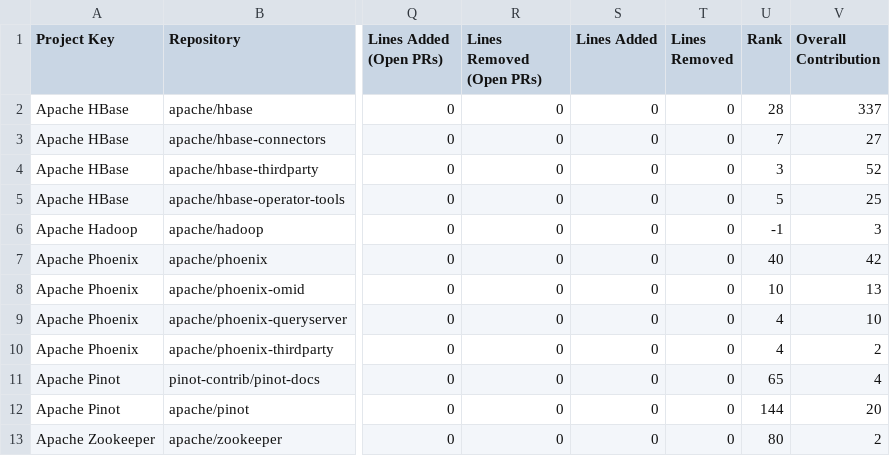
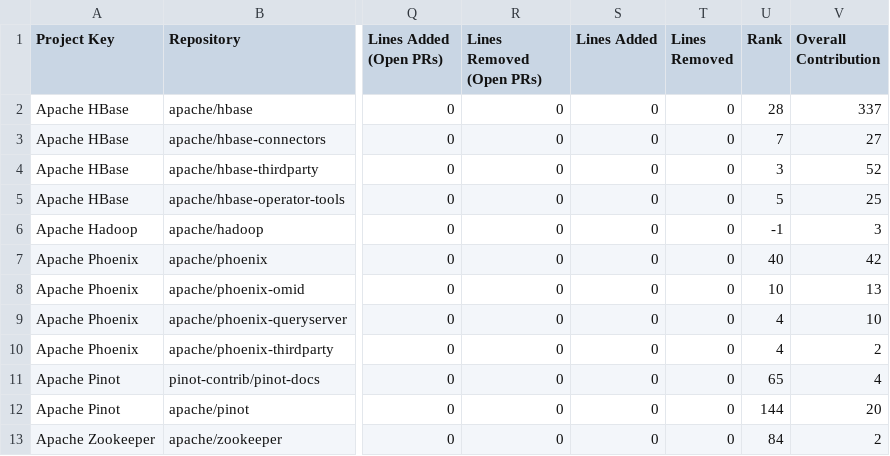
Before and after one commit to NihalJain/opensource-contributions-tracker, a CSV file: output/github_contribution_data.csv, drawn as a sheet; only a part is shown, gaps mark what is left out; the diff names each change by its address in the sheet, - before the commit and + after, or states it on an @@ line.

```diff
--- a/output/github_contribution_data.csv
+++ b/output/github_contribution_data.csv
-U13 (Rank): 80
+U13 (Rank): 84
```
Also changed, not shown: 1 other file.
